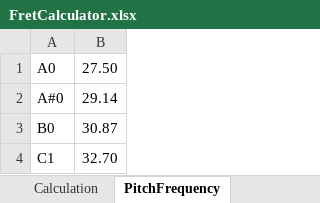
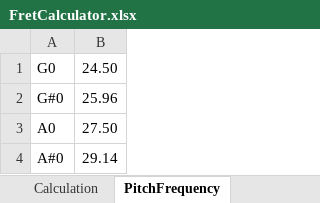
Before and after one commit to CK-7vn/fret_work, an Excel workbook: FretCalculator.xlsx, sheet PitchFrequency, drawn as a sheet; only a part is shown; the shorter side is filled out with more unchanged rows; values as stored, in another font and other column widths than the file's, no borders; the diff names each change by its address in the sheet, - before the commit and + after, or states it on an @@ line.

Commit message:
Add files via upload
Corrected file containing relevant pitch frequencies and formulas

```diff
--- a/FretCalculator.xlsx (sheet PitchFrequency)
+++ b/FretCalculator.xlsx (sheet PitchFrequency)
+row 1: G0 | 24.50
+row 2: G#0 | 25.96
```
Also changed, not shown: sheet Calculation.
